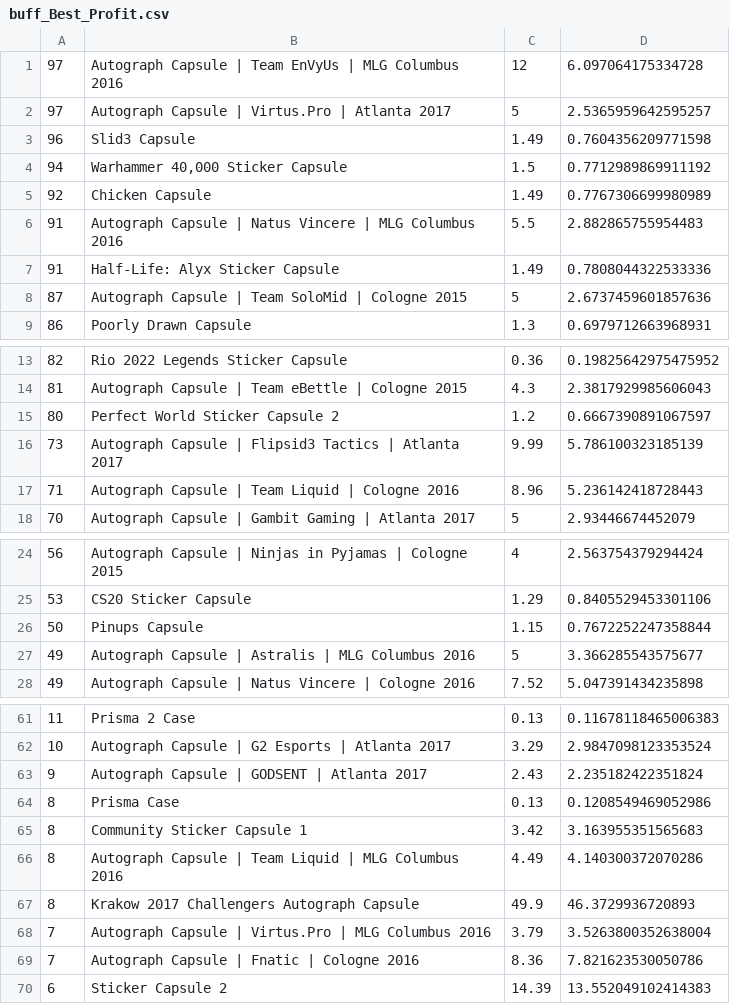
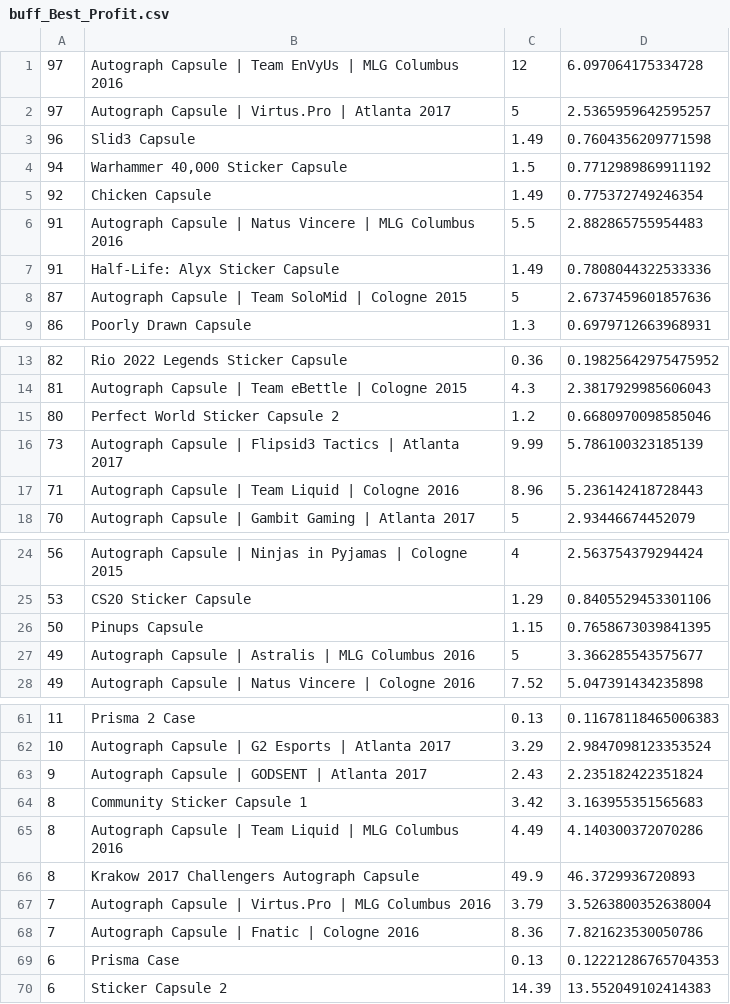
Before and after one commit to AUTACE/Trade_Data, a CSV file: buff_Best_Profit.csv, drawn as a sheet; only a part is shown, gaps mark what is left out; the diff covers the shown part only.

Commit message:
Uploaded via octonode

```diff
--- a/buff_Best_Profit.csv
+++ b/buff_Best_Profit.csv
@@ -4,3 +4,3 @@
 94;Warhammer 40,000 Sticker Capsule;1.5;0.7712989869911192
-92;Chicken Capsule;1.49;0.7767306699980989
+92;Chicken Capsule;1.49;0.775372749246354
 91;Autograph Capsule | Natus Vincere | MLG Columbus 2016;5.5;2.882865755954483
@@ -14,3 +14,3 @@
 81;Autograph Capsule | Team eBettle | Cologne 2015;4.3;2.3817929985606043
-80;Perfect World Sticker Capsule 2;1.2;0.6667390891067597
+80;Perfect World Sticker Capsule 2;1.2;0.6680970098585046
 73;Autograph Capsule | Flipsid3 Tactics | Atlanta 2017;9.99;5.786100323185139
@@ -25,3 +25,3 @@
 53;CS20 Sticker Capsule;1.29;0.8405529453301106
-50;Pinups Capsule;1.15;0.7672252247358844
+50;Pinups Capsule;1.15;0.7658673039841395
 49;Autograph Capsule | Astralis | MLG Columbus 2016;5;3.366285543575677
@@ -63,3 +63,2 @@
 9;Autograph Capsule | GODSENT | Atlanta 2017;2.43;2.235182422351824
-8;Prisma Case;0.13;0.1208549469052986
 8;Community Sticker Capsule 1;3.42;3.163955351565683
@@ -69,2 +68,3 @@
 7;Autograph Capsule | Fnatic | Cologne 2016;8.36;7.821623530050786
+6;Prisma Case;0.13;0.12221286765704353
 6;Sticker Capsule 2;14.39;13.552049102414383
```
Also changed, not shown: 2 edited cells elsewhere in this file.
